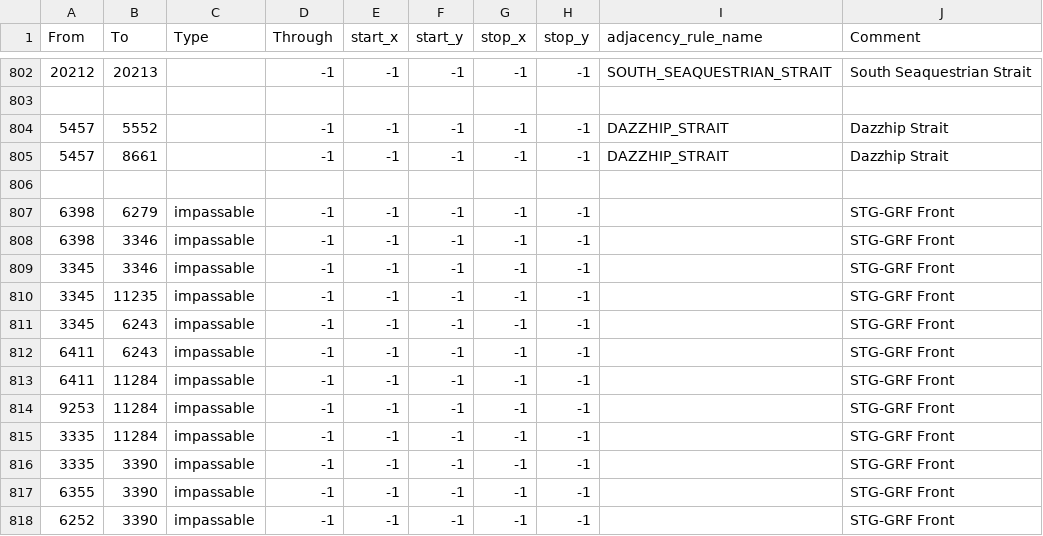
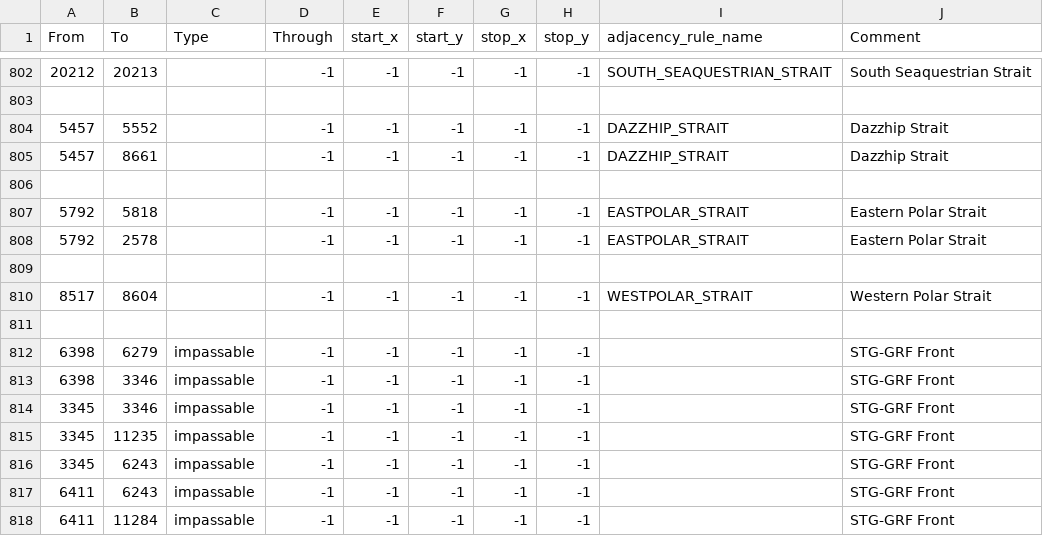
Before and after one commit to blackpilledsyrian/EoF, a CSV file: map/adjacencies.csv, drawn as a sheet; only a part is shown, gaps mark what is left out; the shorter side is filled out with more unchanged rows; the diff names each change by its address in the sheet, - before the commit and + after, or states it on an @@ line.

```diff
--- a/map/adjacencies.csv
+++ b/map/adjacencies.csv
+row 807: 5792 | 5818 |  | -1 | -1 | -1 | -1 | -1 | EASTPOLAR_STRAIT | Eastern Polar Strait
+row 808: 5792 | 2578 |  | -1 | -1 | -1 | -1 | -1 | EASTPOLAR_STRAIT | Eastern Polar Strait
+row 809: (empty)
+row 810: 8517 | 8604 |  | -1 | -1 | -1 | -1 | -1 | WESTPOLAR_STRAIT | Western Polar Strait
+row 811: (empty)
```
Also changed, not shown: 40 other files.
